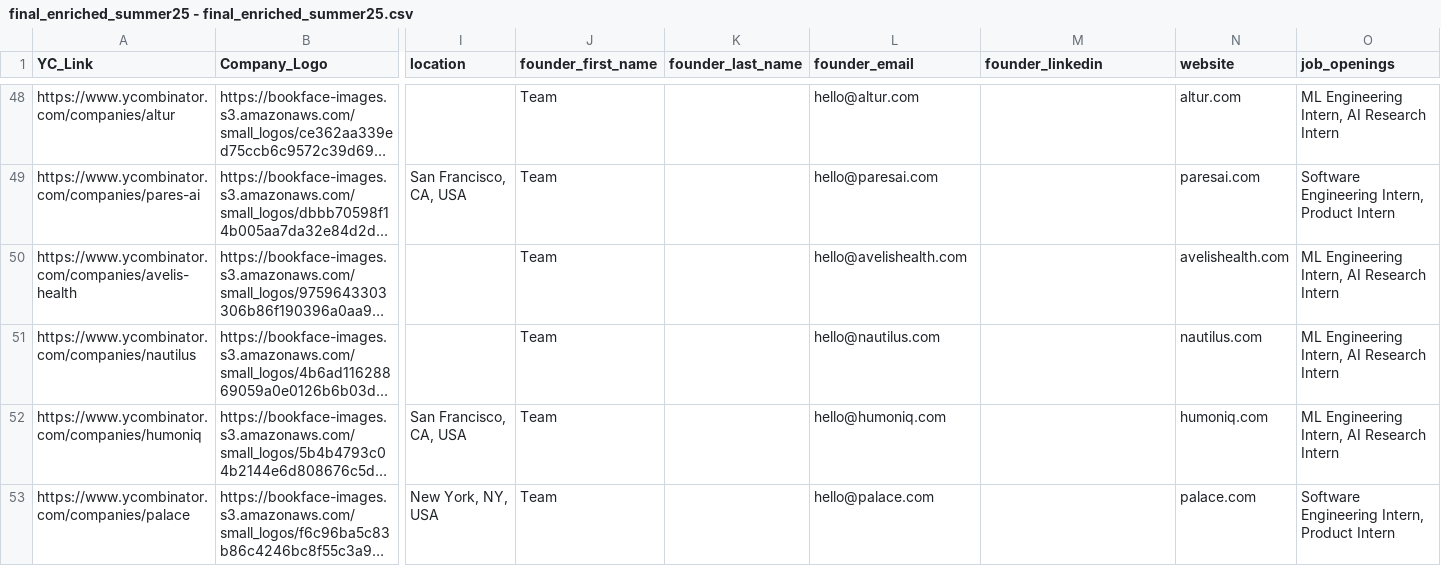
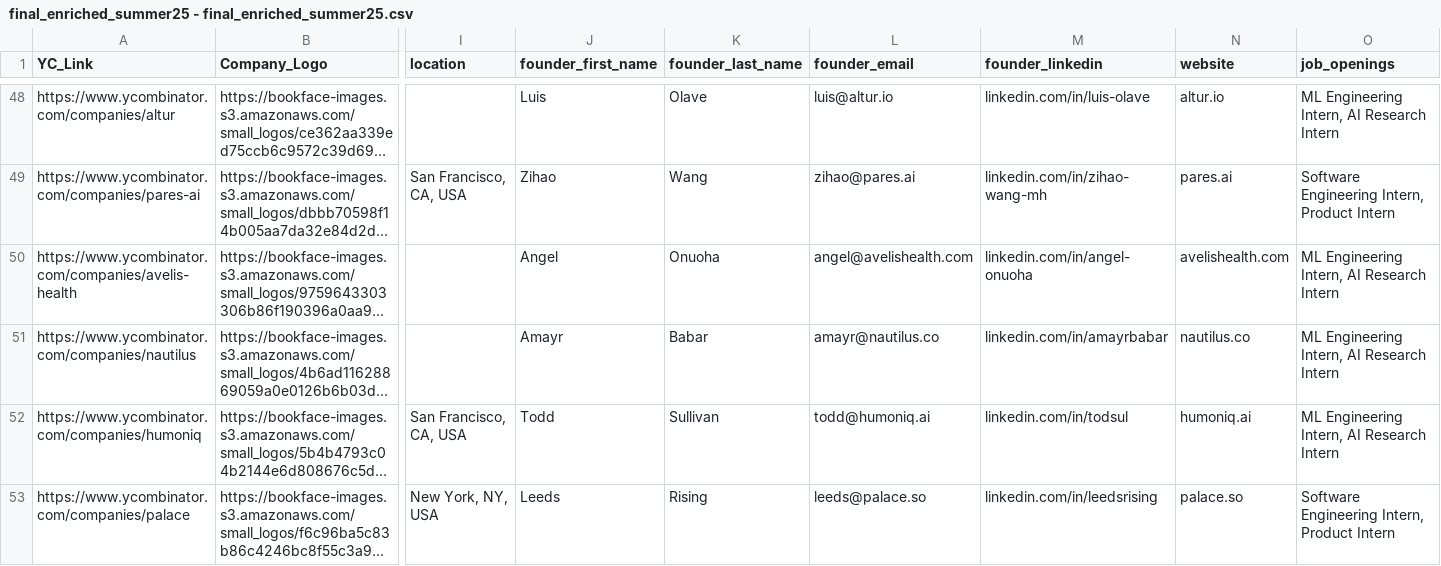
Before and after one commit to AaronSoekiatno/ColdReach, a CSV file: yc_companies/final_enriched_summer25 - final_enriched_summer25.csv, drawn as a sheet; only a part is shown, gaps mark what is left out; long unchanged cells end in …; the diff covers the shown part only; the diff names each change by its address in the sheet, - before the commit and + after, or states it on an @@ line.

```diff
--- a/yc_companies/final_enriched_summer25 - final_enriched_summer25.csv
+++ b/yc_companies/final_enriched_summer25 - final_enriched_summer25.csv
-J48 (founder_first_name): Team
+J48 (founder_first_name): Luis
-K48 (founder_last_name): (empty)
+K48 (founder_last_name): Olave
-L48 (founder_email): hello@altur.com
+L48 (founder_email): luis@altur.io
-M48 (founder_linkedin): (empty)
+M48 (founder_linkedin): linkedin.com/in/luis-olave
-N48 (website): altur.com
+N48 (website): altur.io
-J49 (founder_first_name): Team
+J49 (founder_first_name): Zihao
-K49 (founder_last_name): (empty)
+K49 (founder_last_name): Wang
-L49 (founder_email): hello@paresai.com
+L49 (founder_email): zihao@pares.ai
-M49 (founder_linkedin): (empty)
+M49 (founder_linkedin): linkedin.com/in/zihao-wang-mh
-N49 (website): paresai.com
+N49 (website): pares.ai
-J50 (founder_first_name): Team
+J50 (founder_first_name): Angel
-K50 (founder_last_name): (empty)
+K50 (founder_last_name): Onuoha
-L50 (founder_email): hello@avelishealth.com
+L50 (founder_email): angel@avelishealth.com
-M50 (founder_linkedin): (empty)
+M50 (founder_linkedin): linkedin.com/in/angel-onuoha
-J51 (founder_first_name): Team
+J51 (founder_first_name): Amayr
-K51 (founder_last_name): (empty)
+K51 (founder_last_name): Babar
-L51 (founder_email): hello@nautilus.com
+L51 (founder_email): amayr@nautilus.co
-M51 (founder_linkedin): (empty)
+M51 (founder_linkedin): linkedin.com/in/amayrbabar
-N51 (website): nautilus.com
+N51 (website): nautilus.co
-J52 (founder_first_name): Team
+J52 (founder_first_name): Todd
-K52 (founder_last_name): (empty)
+K52 (founder_last_name): Sullivan
-L52 (founder_email): hello@humoniq.com
+L52 (founder_email): todd@humoniq.ai
-M52 (founder_linkedin): (empty)
+M52 (founder_linkedin): linkedin.com/in/todsul
-N52 (website): humoniq.com
+N52 (website): humoniq.ai
-J53 (founder_first_name): Team
+J53 (founder_first_name): Leeds
-K53 (founder_last_name): (empty)
+K53 (founder_last_name): Rising
-L53 (founder_email): hello@palace.com
+L53 (founder_email): leeds@palace.so
-M53 (founder_linkedin): (empty)
+M53 (founder_linkedin): linkedin.com/in/leedsrising
-N53 (website): palace.com
+N53 (website): palace.so
```
Also changed, not shown: 91 edited cells elsewhere in this file, 2 other files.
